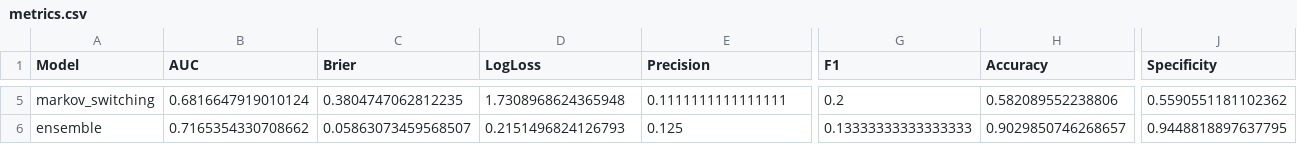
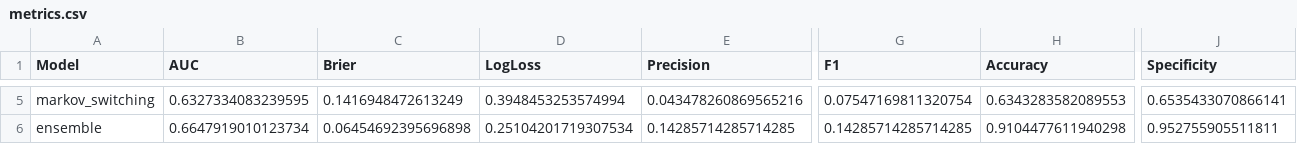
Before and after one commit to ajg5226/Econ-Dashboard, a CSV file: data/models/metrics.csv, drawn as a sheet; only a part is shown, gaps mark what is left out; the diff covers the shown part only; the diff names each change by its address in the sheet, - before the commit and + after, or states it on an @@ line.

```diff
--- a/data/models/metrics.csv
+++ b/data/models/metrics.csv
-B5 (AUC): 0.6816647919010124
+B5 (AUC): 0.6327334083239595
-C5 (Brier): 0.3804747062812235
+C5 (Brier): 0.1416948472613249
-D5 (LogLoss): 1.7308968624365948
+D5 (LogLoss): 0.3948453253574994
-E5 (Precision): 0.1111111111111111
+E5 (Precision): 0.043478260869565216
-G5 (F1): 0.2
+G5 (F1): 0.07547169811320754
-H5 (Accuracy): 0.582089552238806
+H5 (Accuracy): 0.6343283582089553
-J5 (Specificity): 0.5590551181102362
+J5 (Specificity): 0.6535433070866141
-B6 (AUC): 0.7165354330708662
+B6 (AUC): 0.6647919010123734
-C6 (Brier): 0.05863073459568507
+C6 (Brier): 0.06454692395696898
-D6 (LogLoss): 0.2151496824126793
+D6 (LogLoss): 0.25104201719307534
-E6 (Precision): 0.125
+E6 (Precision): 0.14285714285714285
-G6 (F1): 0.13333333333333333
+G6 (F1): 0.14285714285714285
-H6 (Accuracy): 0.9029850746268657
+H6 (Accuracy): 0.9104477611940298
-J6 (Specificity): 0.9448818897637795
+J6 (Specificity): 0.952755905511811
```
Also changed, not shown: 28 edited cells elsewhere in this file, data/models/backtest_results.csv, data/predictions.csv, 38 other files.
